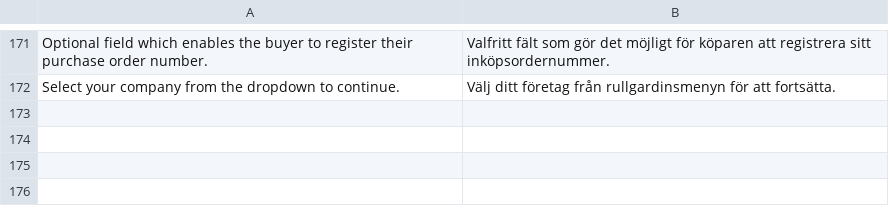
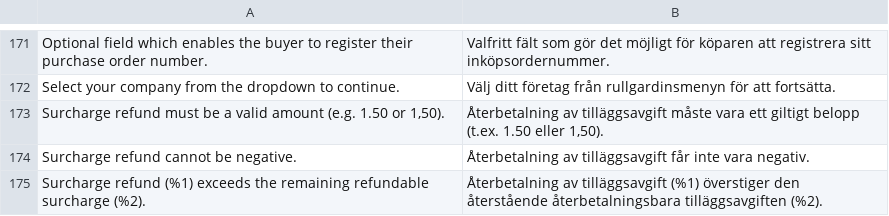
Before and after one commit to two-inc/magento-plugin, a CSV file: i18n/sv_SE.csv, drawn as a sheet; only a part is shown, gaps mark what is left out; the diff names each change by its address in the sheet, - before the commit and + after, or states it on an @@ line.

```diff
--- a/i18n/sv_SE.csv
+++ b/i18n/sv_SE.csv
+row 173: Surcharge refund must be a valid amount (e.g. 1.50 or 1,50). | Återbetalning av tilläggsavgift måste vara ett giltigt belopp (t.ex. 1.50 eller 1,50).
+row 174: Surcharge refund cannot be negative. | Återbetalning av tilläggsavgift får inte vara negativ.
+row 175: Surcharge refund (%1) exceeds the remaining refundable surcharge (%2). | Återbetalning av tilläggsavgift (%1) överstiger den återstående återbetalningsbara tilläggsavgiften (%2).
```
Also changed, not shown: i18n/nb_NO.csv, i18n/nl_NL.csv, 4 other files.
